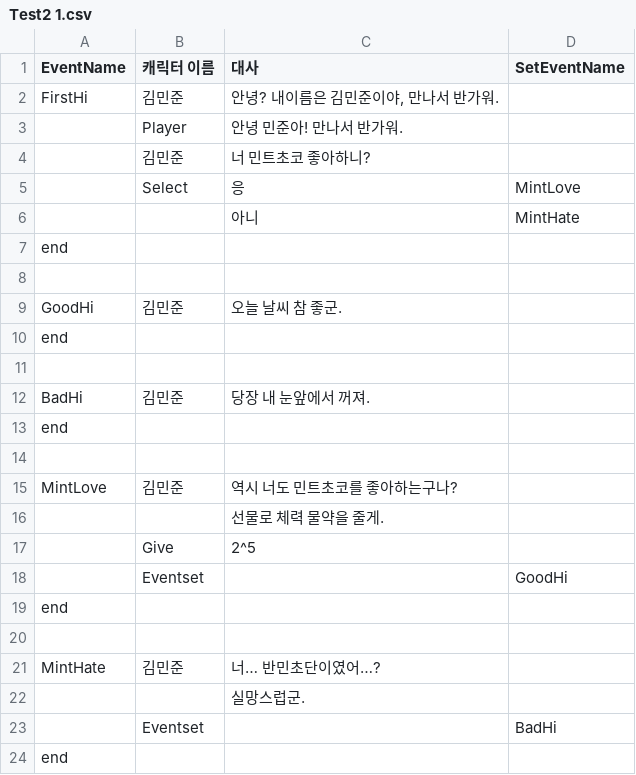
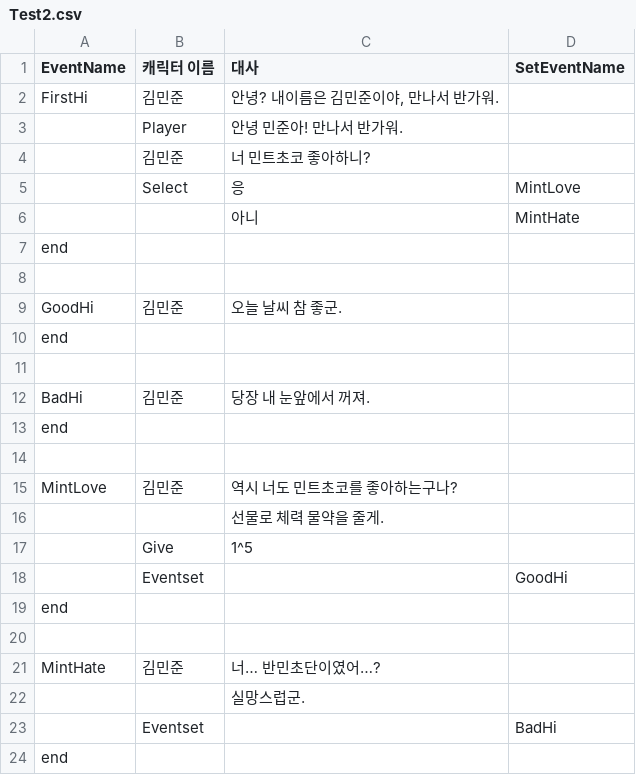
Before and after one commit to Balloon208/ZGR, a CSV file: Assets/Script/Feature-csvdialog/Test2.csv (was Assets/Script/Feature-csvdialog/Test2 1.csv), drawn as a sheet.

Commit message:
Featured :: Get Item in CSV

```diff
--- a/Assets/Script/Feature-csvdialog/Test2 1.csv
+++ b/Assets/Script/Feature-csvdialog/Test2.csv
@@ -16,3 +16,3 @@ MintLove,김민준,역시 너도 민트초코를 좋아하는구나?,
 ,,선물로 체력 물약을 줄게.,
-,Give,2^5,
+,Give,1^5,
 ,Eventset,,GoodHi
```
Also changed, not shown: 4 other files.
